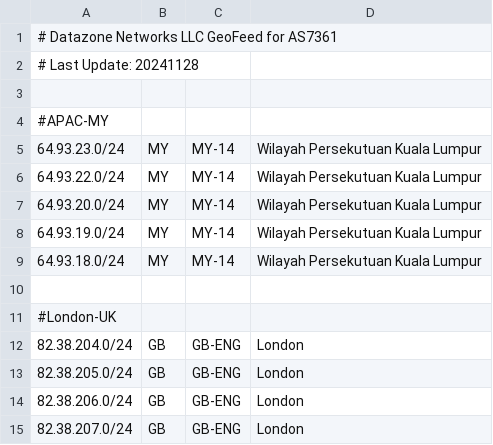
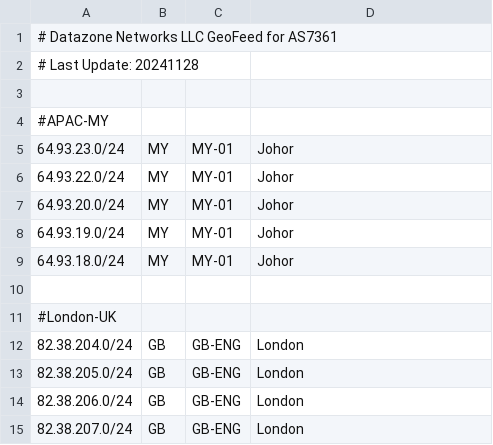
Before and after one commit to Datazone-Networks/geofeed-datazonenetworks, a CSV file: Datazone Networks LLC-geofeed.csv, drawn as a sheet.

Commit message:
Update Datazone Networks LLC-geofeed.csv

```diff
--- a/Datazone Networks LLC-geofeed.csv
+++ b/Datazone Networks LLC-geofeed.csv
@@ -4,7 +4,7 @@
 #APAC-MY
-64.93.23.0/24,MY,MY-14,Wilayah Persekutuan Kuala Lumpur,
-64.93.22.0/24,MY,MY-14,Wilayah Persekutuan Kuala Lumpur,
-64.93.20.0/24,MY,MY-14,Wilayah Persekutuan Kuala Lumpur,
-64.93.19.0/24,MY,MY-14,Wilayah Persekutuan Kuala Lumpur,
-64.93.18.0/24,MY,MY-14,Wilayah Persekutuan Kuala Lumpur,
+64.93.23.0/24,MY,MY-01,Johor,
+64.93.22.0/24,MY,MY-01,Johor,
+64.93.20.0/24,MY,MY-01,Johor,
+64.93.19.0/24,MY,MY-01,Johor,
+64.93.18.0/24,MY,MY-01,Johor,
 
```
